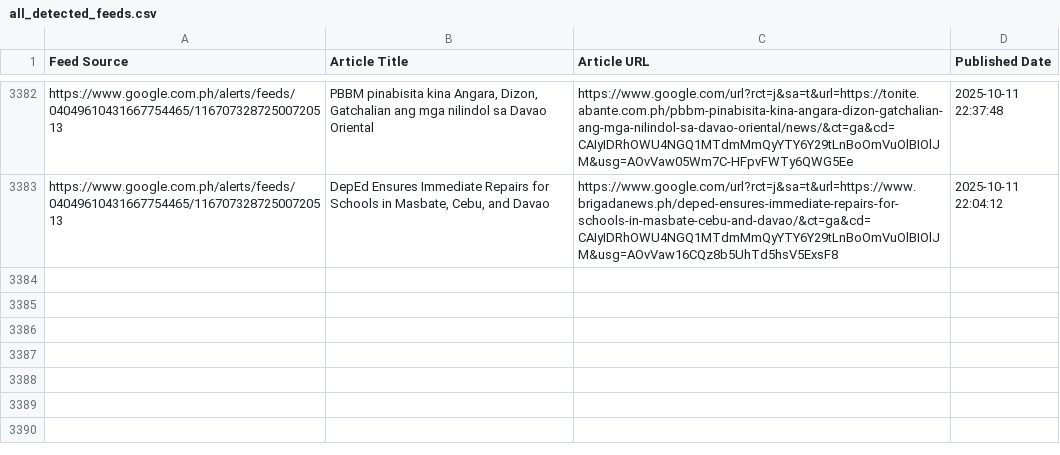
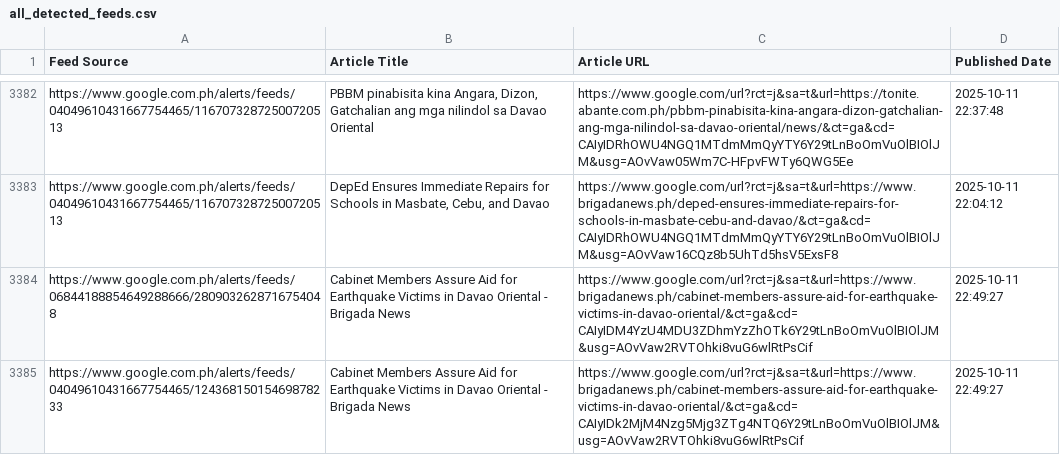
Before and after one commit to mabagarlene/bettermark, a CSV file: all_detected_feeds.csv, drawn as a sheet; only a part is shown, gaps mark what is left out; the diff names each change by its address in the sheet, - before the commit and + after, or states it on an @@ line.

Commit message:
Update feed data - 2025-10-11 23:19:16 UTC

```diff
--- a/all_detected_feeds.csv
+++ b/all_detected_feeds.csv
+row 3384: https://www.google.com.ph/alerts/feeds/06844188854649288666/2809032628716754048 | Cabinet Members Assure Aid for Earthquake Victims in Davao Oriental - Brigada News | https://www.google.com/url?rct=j&sa=t&url=https://www.brigadanews.ph/cabinet-members-assure-aid-for-earthquake-victims-in-davao-oriental/&ct=ga&cd=CAIyIDM4YzU4MDU3ZDhmYzZhOTk6Y29tLnBoOmVuOlBIOlJM&usg=AOvVaw2RVTOhki8vuG6wlRtPsCif | 2025-10-11 22:49:27
+row 3385: https://www.google.com.ph/alerts/feeds/04049610431667754465/12436815015469878233 | Cabinet Members Assure Aid for Earthquake Victims in Davao Oriental - Brigada News | https://www.google.com/url?rct=j&sa=t&url=https://www.brigadanews.ph/cabinet-members-assure-aid-for-earthquake-victims-in-davao-oriental/&ct=ga&cd=CAIyIDk2MjM4Nzg5Mjg3ZTg4NTQ6Y29tLnBoOmVuOlBIOlJM&usg=AOvVaw2RVTOhki8vuG6wlRtPsCif | 2025-10-11 22:49:27
```
